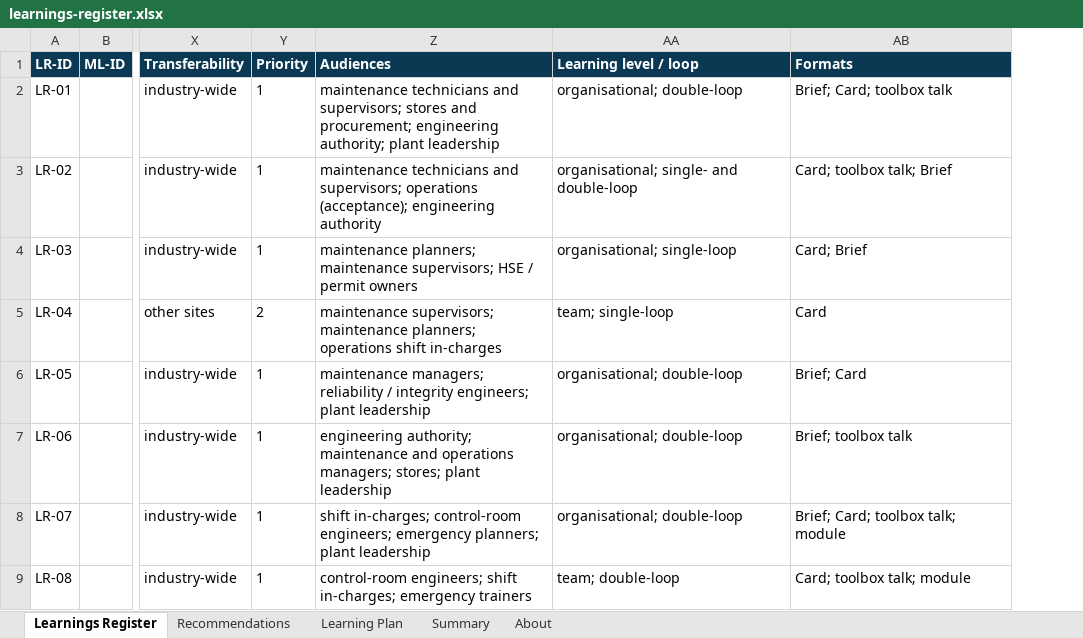
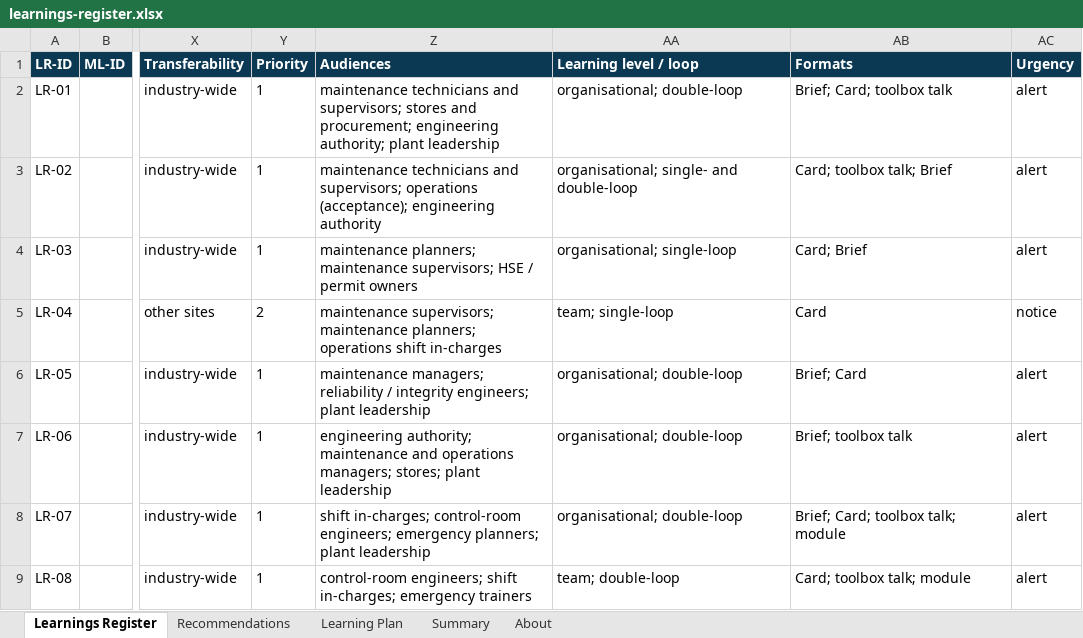
Before and after one commit to ashley-eyekyam/probematrix-learnings-coach, an Excel workbook: samples/2020-09-24-hazira-gas-release-fire/outputs/learnings-register.xlsx, sheet Learnings Register, drawn as a sheet; only a part is shown, gaps mark what is left out; values as stored, in another font and other column widths than the file's, no borders; table styles not drawn; the diff names each change by its address in the sheet, - before the commit and + after, or states it on an @@ line.

```diff
--- a/samples/2020-09-24-hazira-gas-release-fire/outputs/learnings-register.xlsx (sheet Learnings Register)
+++ b/samples/2020-09-24-hazira-gas-release-fire/outputs/learnings-register.xlsx (sheet Learnings Register)
+column AC (Urgency), rows 2-9: alert | alert | alert | notice | alert | alert | alert | alert
```
Also changed, not shown: 26 other files.
